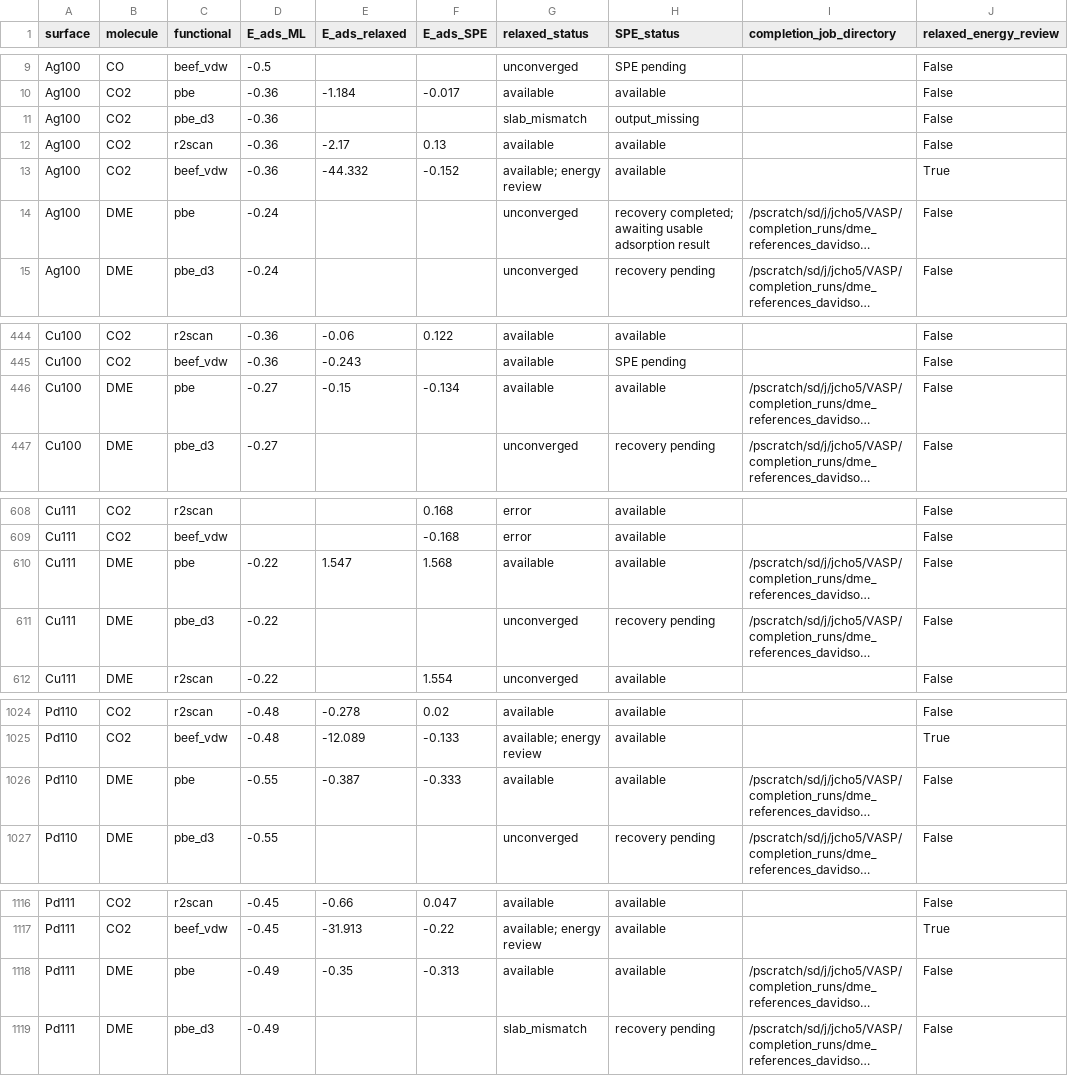
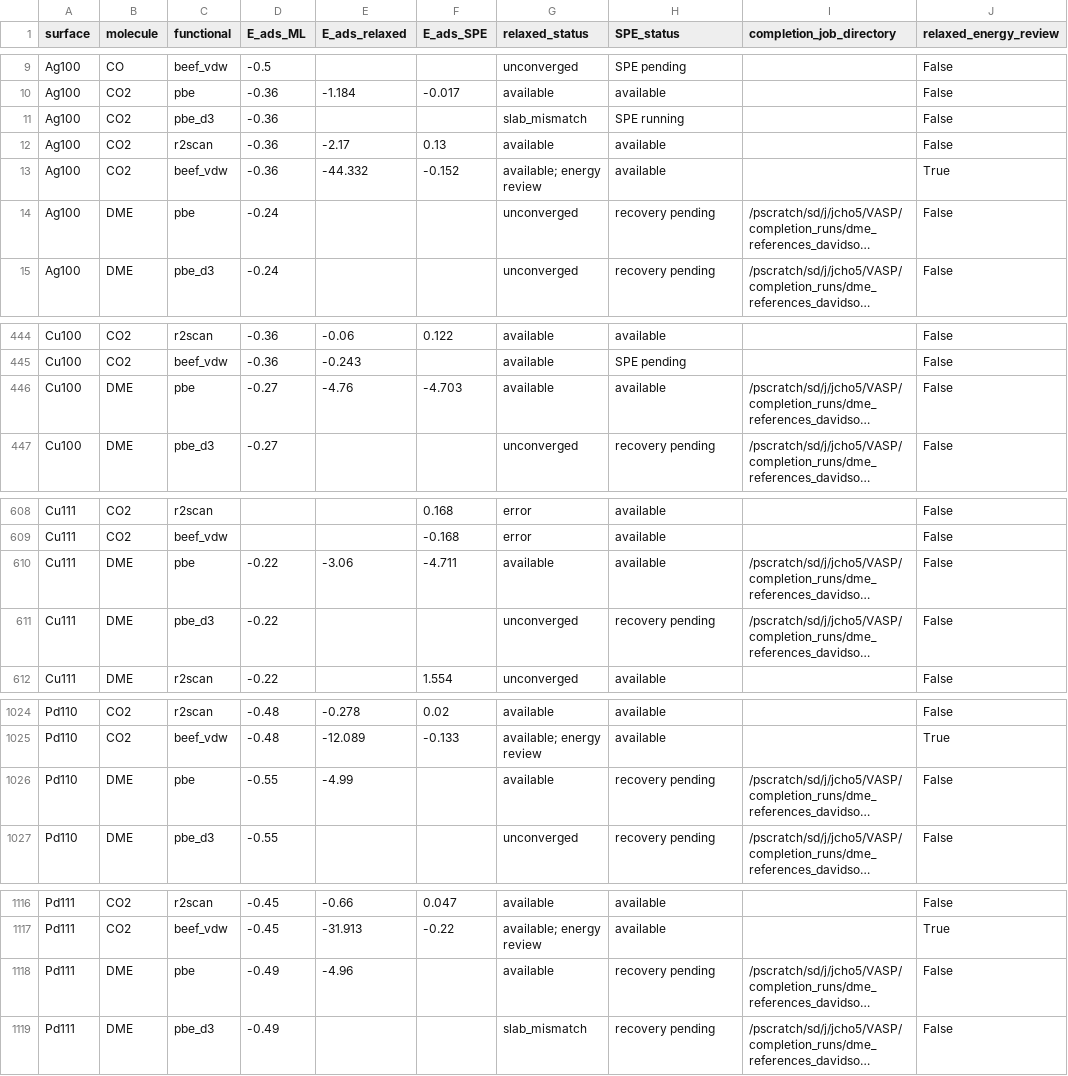
Before and after one commit to chojinwon89/bond-distance-review, a CSV file: dft_completion_coverage.csv, drawn as a sheet; only a part is shown, gaps mark what is left out; long unchanged cells end in …; the diff covers the shown part only; the diff names each change by its address in the sheet, - before the commit and + after, or states it on an @@ line.

```diff
--- a/dft_completion_coverage.csv
+++ b/dft_completion_coverage.csv
-H11 (SPE_status): output_missing
+H11 (SPE_status): SPE running
-H14 (SPE_status): recovery completed; awaiting usable adsorption result
+H14 (SPE_status): recovery pending
-E446 (E_ads_relaxed): -0.15
+E446 (E_ads_relaxed): -4.76
-F446 (E_ads_SPE): -0.134
+F446 (E_ads_SPE): -4.703
-E610 (E_ads_relaxed): 1.547
+E610 (E_ads_relaxed): -3.06
-F610 (E_ads_SPE): 1.568
+F610 (E_ads_SPE): -4.711
-E1026 (E_ads_relaxed): -0.387
+E1026 (E_ads_relaxed): -4.99
-F1026 (E_ads_SPE): -0.333
+F1026 (E_ads_SPE): (empty)
-H1026 (SPE_status): available
+H1026 (SPE_status): recovery pending
-E1118 (E_ads_relaxed): -0.35
+E1118 (E_ads_relaxed): -4.96
-F1118 (E_ads_SPE): -0.313
+F1118 (E_ads_SPE): (empty)
-H1118 (SPE_status): available
+H1118 (SPE_status): recovery pending
```
Also changed, not shown: 42 edited cells elsewhere in this file, dft_cluster_duplicates.csv, dft_cluster_selection_changes.csv, 21 other files.
